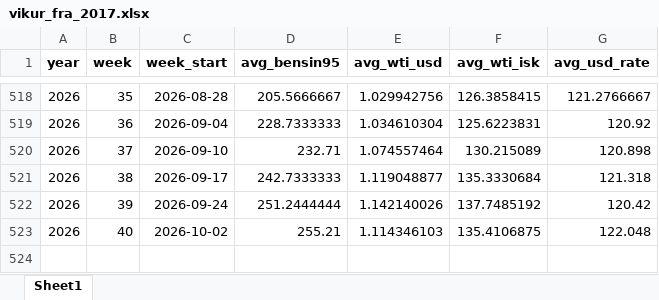
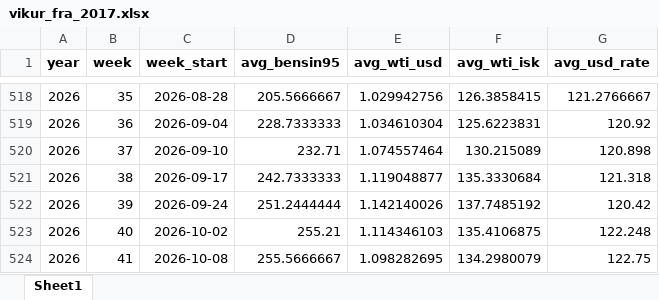
Before and after one commit to asi-hag/gasverkefni, an Excel workbook: vikur_fra_2017.xlsx, sheet Sheet1, drawn as a sheet; only a part is shown, gaps mark what is left out; values as stored, in another font and other column widths than the file's, no borders; the diff names each change by its address in the sheet, - before the commit and + after, or states it on an @@ line.

```diff
--- a/vikur_fra_2017.xlsx (sheet Sheet1)
+++ b/vikur_fra_2017.xlsx (sheet Sheet1)
-G523 (avg_usd_rate): 122.048
+G523 (avg_usd_rate): 122.248
+row 524: 2026 | 41 | 2026-10-08 | 255.5666667 | 1.098282695 | 134.2980079 | 122.75
```
Also changed, not shown: min_max_dagverd.xlsx.
